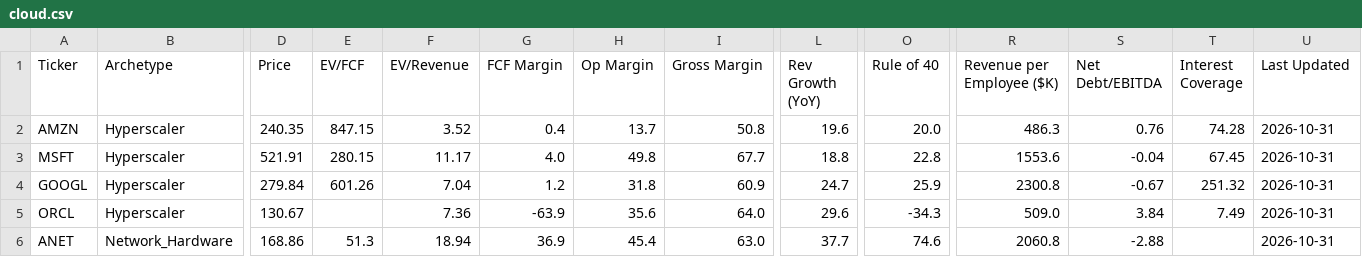
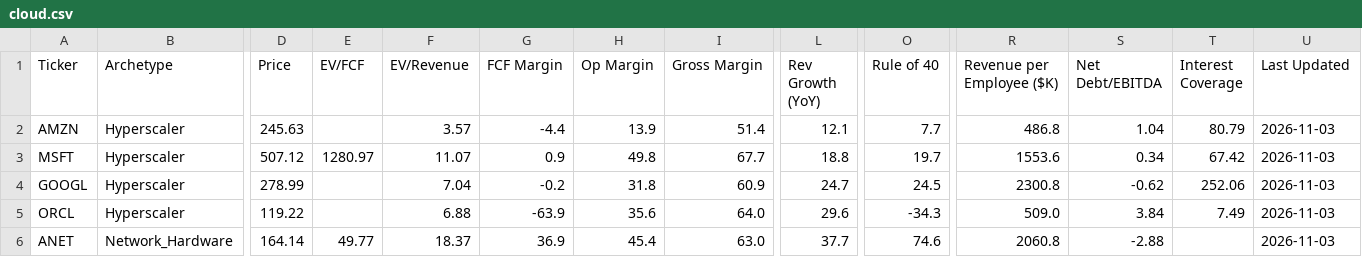
Before and after one commit to NersesArslan/Stockify, a CSV file: data/cloud.csv, drawn as a sheet; only a part is shown, gaps mark what is left out; the diff covers the shown part only; the diff names each change by its address in the sheet, - before the commit and + after, or states it on an @@ line.

```diff
--- a/data/cloud.csv
+++ b/data/cloud.csv
-D2 (Price): 240.35
+D2 (Price): 245.63
-E2 (EV/FCF): 847.15
+E2 (EV/FCF): (empty)
-F2 (EV/Revenue): 3.52
+F2 (EV/Revenue): 3.57
-G2 (FCF Margin): 0.4
+G2 (FCF Margin): -4.4
-H2 (Op Margin): 13.7
+H2 (Op Margin): 13.9
-I2 (Gross Margin): 50.8
+I2 (Gross Margin): 51.4
-L2 (Rev Growth (YoY)): 19.6
+L2 (Rev Growth (YoY)): 12.1
-O2 (Rule of 40): 20.0
+O2 (Rule of 40): 7.7
-R2 (Revenue per Employee ($K)): 486.3
+R2 (Revenue per Employee ($K)): 486.8
-S2 (Net Debt/EBITDA): 0.76
+S2 (Net Debt/EBITDA): 1.04
-T2 (Interest Coverage): 74.28
+T2 (Interest Coverage): 80.79
-U2:U6 (Last Updated): 2026-10-31
+U2:U6 (Last Updated): 2026-11-03
-D3 (Price): 521.91
+D3 (Price): 507.12
-E3 (EV/FCF): 280.15
+E3 (EV/FCF): 1280.97
-F3 (EV/Revenue): 11.17
+F3 (EV/Revenue): 11.07
-G3 (FCF Margin): 4.0
+G3 (FCF Margin): 0.9
-O3 (Rule of 40): 22.8
+O3 (Rule of 40): 19.7
-S3 (Net Debt/EBITDA): -0.04
+S3 (Net Debt/EBITDA): 0.34
-T3 (Interest Coverage): 67.45
+T3 (Interest Coverage): 67.42
-D4 (Price): 279.84
+D4 (Price): 278.99
-E4 (EV/FCF): 601.26
+E4 (EV/FCF): (empty)
-G4 (FCF Margin): 1.2
+G4 (FCF Margin): -0.2
-O4 (Rule of 40): 25.9
+O4 (Rule of 40): 24.5
-S4 (Net Debt/EBITDA): -0.67
+S4 (Net Debt/EBITDA): -0.62
-T4 (Interest Coverage): 251.32
+T4 (Interest Coverage): 252.06
-D5 (Price): 130.67
+D5 (Price): 119.22
-F5 (EV/Revenue): 7.36
+F5 (EV/Revenue): 6.88
-D6 (Price): 168.86
+D6 (Price): 164.14
-E6 (EV/FCF): 51.3
+E6 (EV/FCF): 49.77
-F6 (EV/Revenue): 18.94
+F6 (EV/Revenue): 18.37
```
Also changed, not shown: 28 edited cells elsewhere in this file, data/cloud_scored.csv, data/history.csv, 6 other files.
